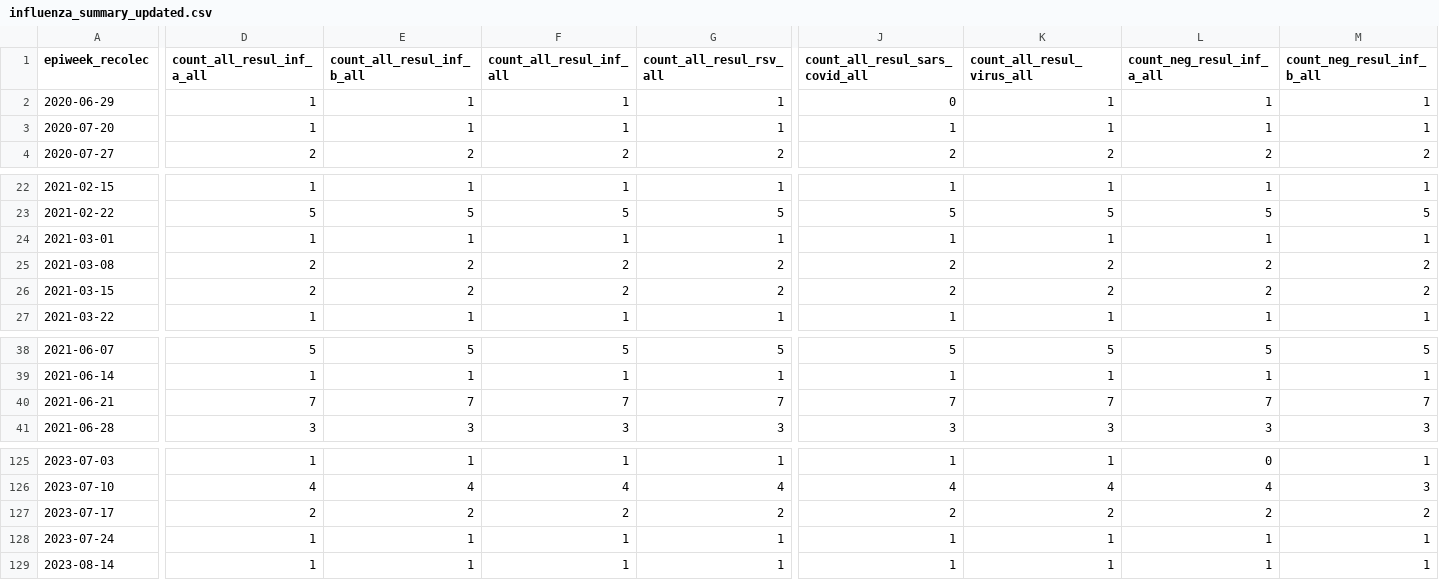
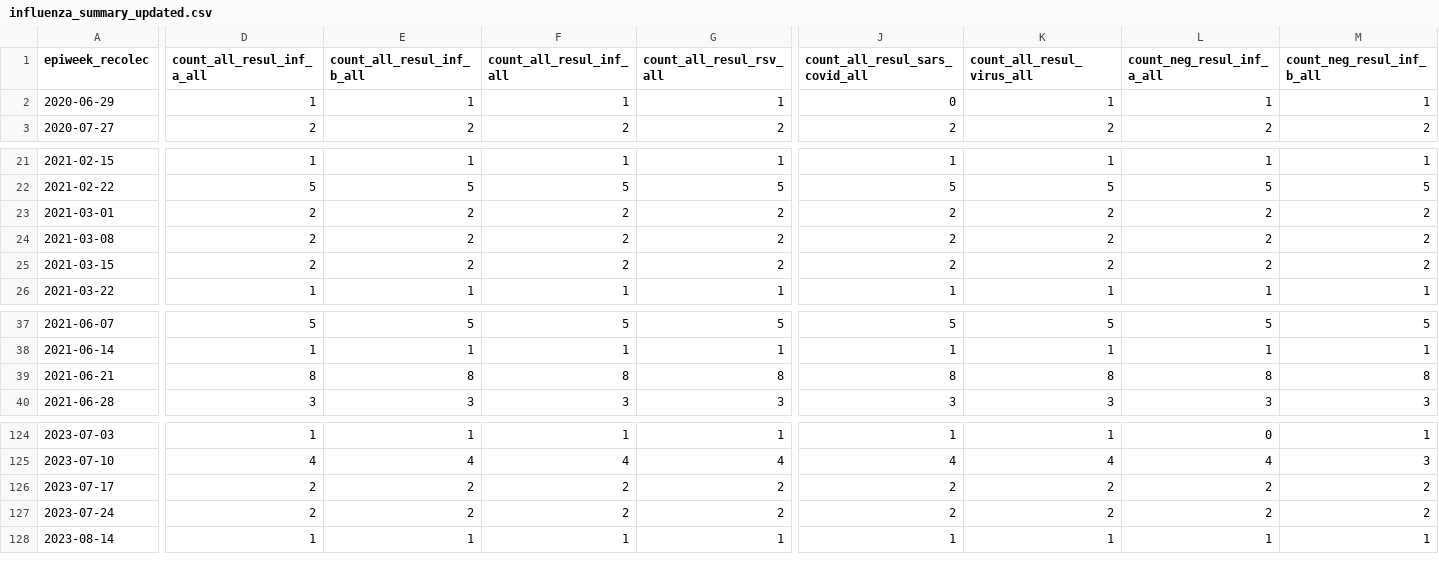
Before and after one commit to ggionet1/Guatemala_Infectious_Incidence, a CSV file: docs/influenza_summary_updated.csv, drawn as a sheet; only a part is shown, gaps mark what is left out; removed rows and columns are numbered as before the commit, all else as after; rows hold the shown columns only; the diff covers the shown part only; the diff names each change by its address in the sheet, - before the commit and + after, or states it on an @@ line.

```diff
--- a/docs/influenza_summary_updated.csv
+++ b/docs/influenza_summary_updated.csv
-row 3: 2020-07-20 | 1 | 1 | 1 | 1 | 1 | 1 | 1 | 1
-D23 (count_all_resul_inf_a_all): 1
+D23 (count_all_resul_inf_a_all): 2
-E23 (count_all_resul_inf_b_all): 1
+E23 (count_all_resul_inf_b_all): 2
-F23 (count_all_resul_inf_all): 1
+F23 (count_all_resul_inf_all): 2
-G23 (count_all_resul_rsv_all): 1
+G23 (count_all_resul_rsv_all): 2
-J23 (count_all_resul_sars_covid_all): 1
+J23 (count_all_resul_sars_covid_all): 2
-K23 (count_all_resul_virus_all): 1
+K23 (count_all_resul_virus_all): 2
-L23 (count_neg_resul_inf_a_all): 1
+L23 (count_neg_resul_inf_a_all): 2
-M23 (count_neg_resul_inf_b_all): 1
+M23 (count_neg_resul_inf_b_all): 2
-D39 (count_all_resul_inf_a_all): 7
+D39 (count_all_resul_inf_a_all): 8
-E39 (count_all_resul_inf_b_all): 7
+E39 (count_all_resul_inf_b_all): 8
-F39 (count_all_resul_inf_all): 7
+F39 (count_all_resul_inf_all): 8
-G39 (count_all_resul_rsv_all): 7
+G39 (count_all_resul_rsv_all): 8
-J39 (count_all_resul_sars_covid_all): 7
+J39 (count_all_resul_sars_covid_all): 8
-K39 (count_all_resul_virus_all): 7
+K39 (count_all_resul_virus_all): 8
-L39 (count_neg_resul_inf_a_all): 7
+L39 (count_neg_resul_inf_a_all): 8
-M39 (count_neg_resul_inf_b_all): 7
+M39 (count_neg_resul_inf_b_all): 8
-D127 (count_all_resul_inf_a_all): 1
+D127 (count_all_resul_inf_a_all): 2
-E127 (count_all_resul_inf_b_all): 1
+E127 (count_all_resul_inf_b_all): 2
-F127 (count_all_resul_inf_all): 1
+F127 (count_all_resul_inf_all): 2
-G127 (count_all_resul_rsv_all): 1
+G127 (count_all_resul_rsv_all): 2
-J127 (count_all_resul_sars_covid_all): 1
+J127 (count_all_resul_sars_covid_all): 2
-K127 (count_all_resul_virus_all): 1
+K127 (count_all_resul_virus_all): 2
-L127 (count_neg_resul_inf_a_all): 1
+L127 (count_neg_resul_inf_a_all): 2
-M127 (count_neg_resul_inf_b_all): 1
+M127 (count_neg_resul_inf_b_all): 2
```
Also changed, not shown: 24 edited cells elsewhere in this file, 1 other file.
